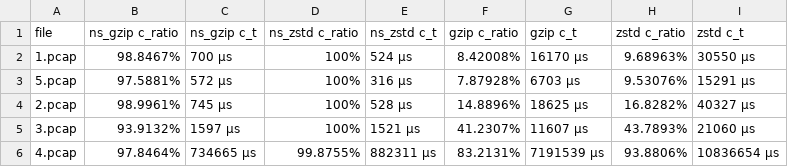
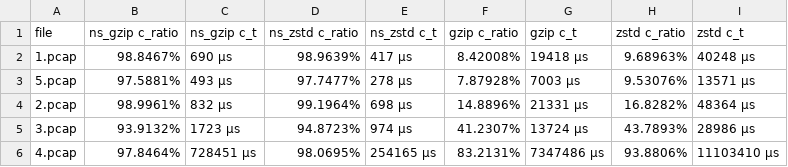
Before and after one commit to andylin-hao/pcap_compress, a CSV file: result.csv, drawn as a sheet.

Commit message:
bug fix

```diff
--- a/result.csv
+++ b/result.csv
@@ -1,6 +1,6 @@
 file,ns_gzip c_ratio,ns_gzip c_t,ns_zstd c_ratio,ns_zstd c_t,gzip c_ratio,gzip c_t,zstd c_ratio,zstd c_t
-1.pcap,98.8467%,700 μs,100%,524 μs,8.42008%,16170 μs,9.68963%,30550 μs
-5.pcap,97.5881%,572 μs,100%,316 μs,7.87928%,6703 μs,9.53076%,15291 μs
-2.pcap,98.9961%,745 μs,100%,528 μs,14.8896%,18625 μs,16.8282%,40327 μs
-3.pcap,93.9132%,1597 μs,100%,1521 μs,41.2307%,11607 μs,43.7893%,21060 μs
-4.pcap,97.8464%,734665 μs,99.8755%,882311 μs,83.2131%,7191539 μs,93.8806%,10836654 μs
+1.pcap,98.8467%,690 μs,98.9639%,417 μs,8.42008%,19418 μs,9.68963%,40248 μs
+5.pcap,97.5881%,493 μs,97.7477%,278 μs,7.87928%,7003 μs,9.53076%,13571 μs
+2.pcap,98.9961%,832 μs,99.1964%,698 μs,14.8896%,21331 μs,16.8282%,48364 μs
+3.pcap,93.9132%,1723 μs,94.8723%,974 μs,41.2307%,13724 μs,43.7893%,28986 μs
+4.pcap,97.8464%,728451 μs,98.0695%,254165 μs,83.2131%,7347486 μs,93.8806%,11103410 μs
```
